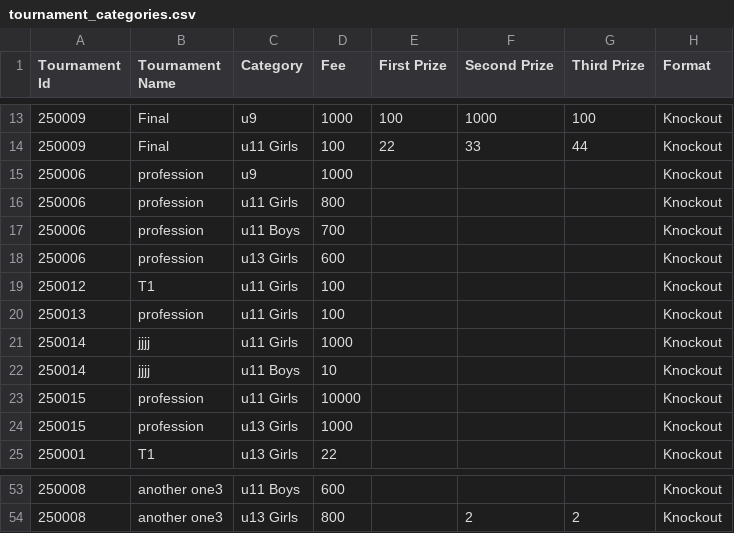
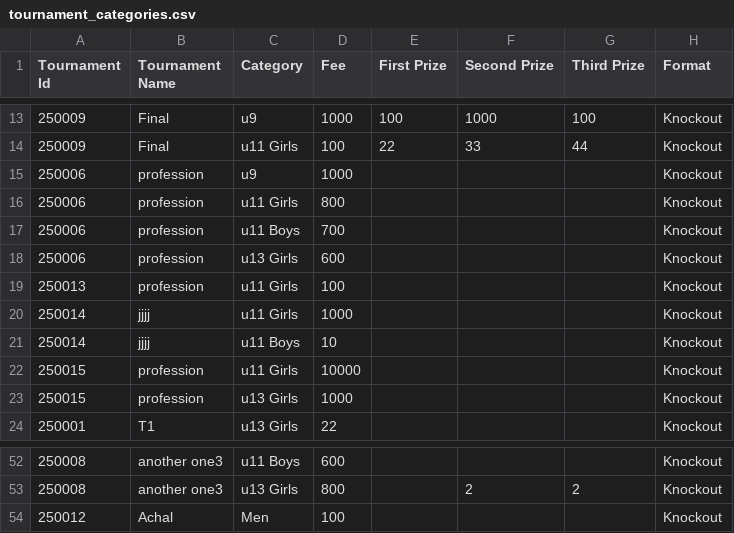
Before and after one commit to achalp1p1/tounamentapp, a CSV file: tournament_categories.csv, drawn as a sheet; only a part is shown, gaps mark what is left out; removed rows and columns are numbered as before the commit, all else as after; the diff names each change by its address in the sheet, - before the commit and + after, or states it on an @@ line.

```diff
--- a/tournament_categories.csv
+++ b/tournament_categories.csv
-row 19: 250012 | T1 | u11 Girls | 100 |  |  |  | Knockout
+row 54: 250012 | Achal | Men | 100 |  |  |  | Knockout
```
Also changed, not shown: Tournament_draw.csv, tournament_registrations.csv, 3 other files.
